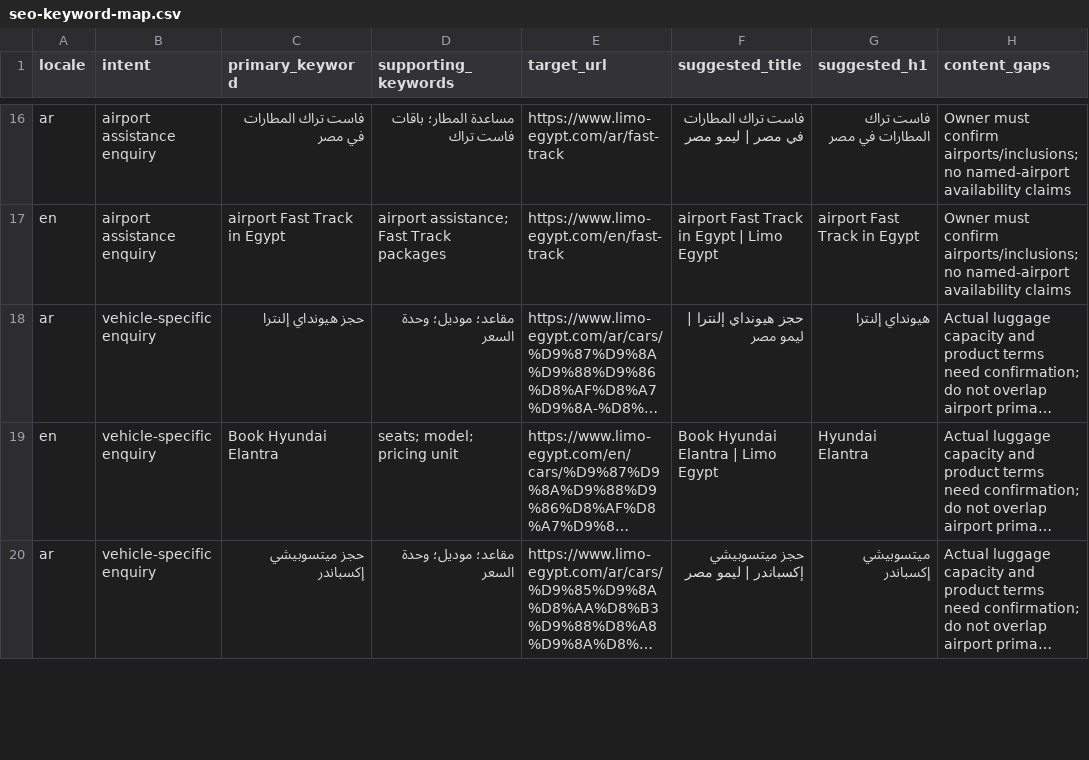
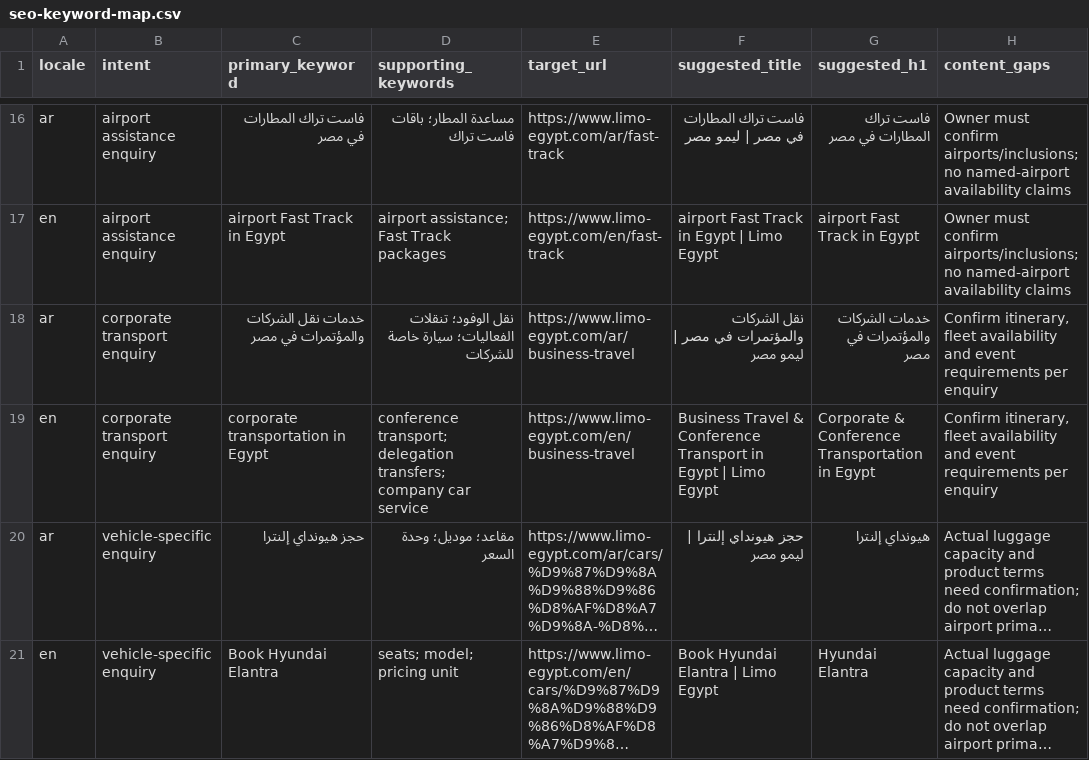
Before and after one commit to mahmoud709/LimoMasr, a CSV file: docs/seo-keyword-map.csv, drawn as a sheet; only a part is shown, gaps mark what is left out; the shorter side is filled out with more unchanged rows; long unchanged cells end in …; the diff names each change by its address in the sheet, - before the commit and + after, or states it on an @@ line.

```diff
--- a/docs/seo-keyword-map.csv
+++ b/docs/seo-keyword-map.csv
+row 18: ar | corporate transport enquiry | خدمات نقل الشركات والمؤتمرات في مصر | نقل الوفود؛ تنقلات الفعاليات؛ سيارة خاصة للشركات | https://www.limo-egypt.com/ar/business-travel | نقل الشركات والمؤتمرات في مصر | ليمو مصر | خدمات الشركات والمؤتمرات في مصر | Confirm itinerary, fleet availability and event requirements per enquiry
+row 19: en | corporate transport enquiry | corporate transportation in Egypt | conference transport; delegation transfers; company car service | https://www.limo-egypt.com/en/business-travel | Business Travel & Conference Transport in Egypt | Limo Egypt | Corporate & Conference Transportation in Egypt | Confirm itinerary, fleet availability and event requirements per enquiry
```
Also changed, not shown: 14 other files.
